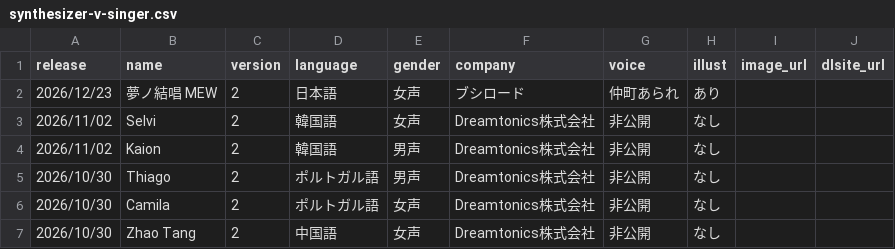
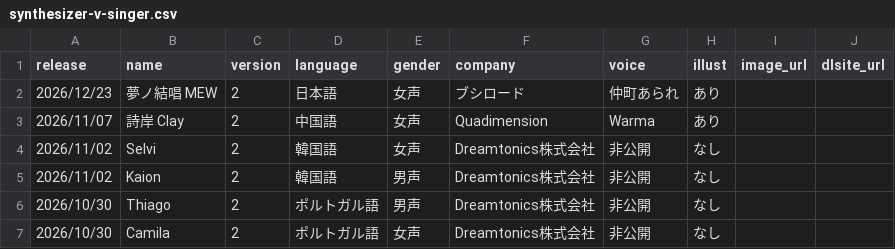
Before and after one commit to ashcolor/ashcolor-blog, a CSV file: content/data/synthesizer-v-singer.csv, drawn as a sheet; only a part is shown; the shorter side is filled out with more unchanged rows; the diff names each change by its address in the sheet, - before the commit and + after, or states it on an @@ line.

Commit message:
add: Synthesizer V 詩岸 Clay を歌声DB一覧に追加

```diff
--- a/content/data/synthesizer-v-singer.csv
+++ b/content/data/synthesizer-v-singer.csv
+row 3: 2026/11/07 | 詩岸 Clay | 2 | 中国語 | 女声 | Quadimension | Warma | あり
```
